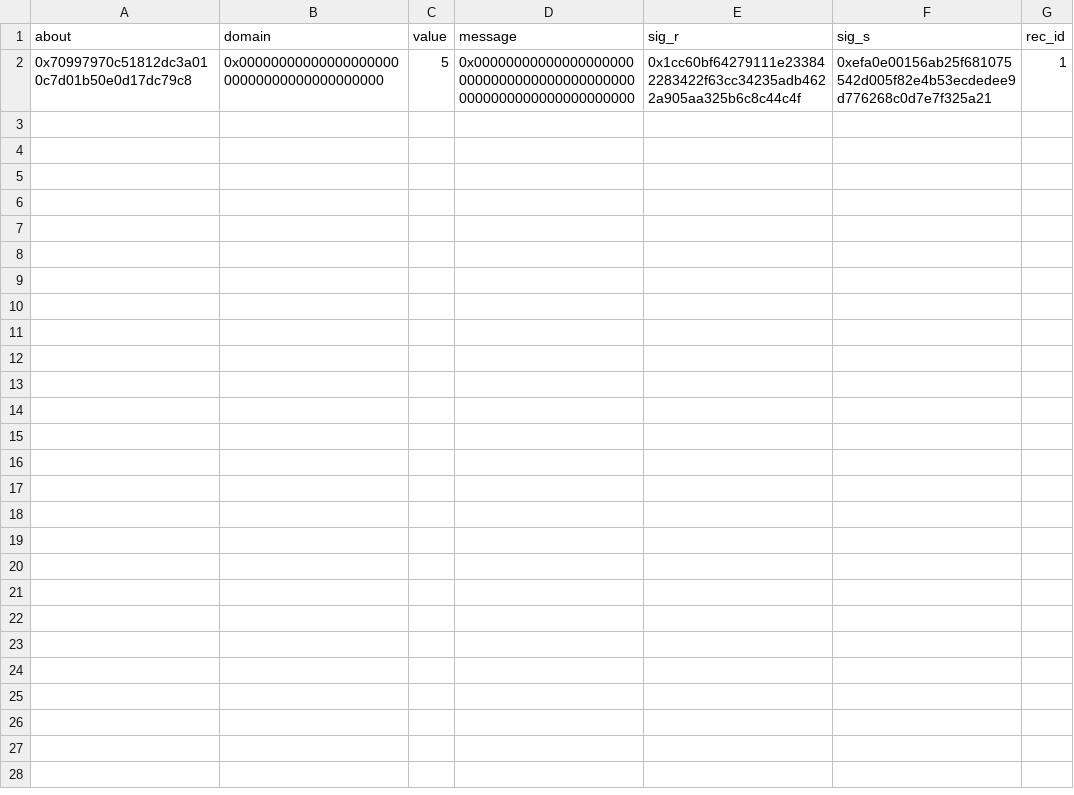
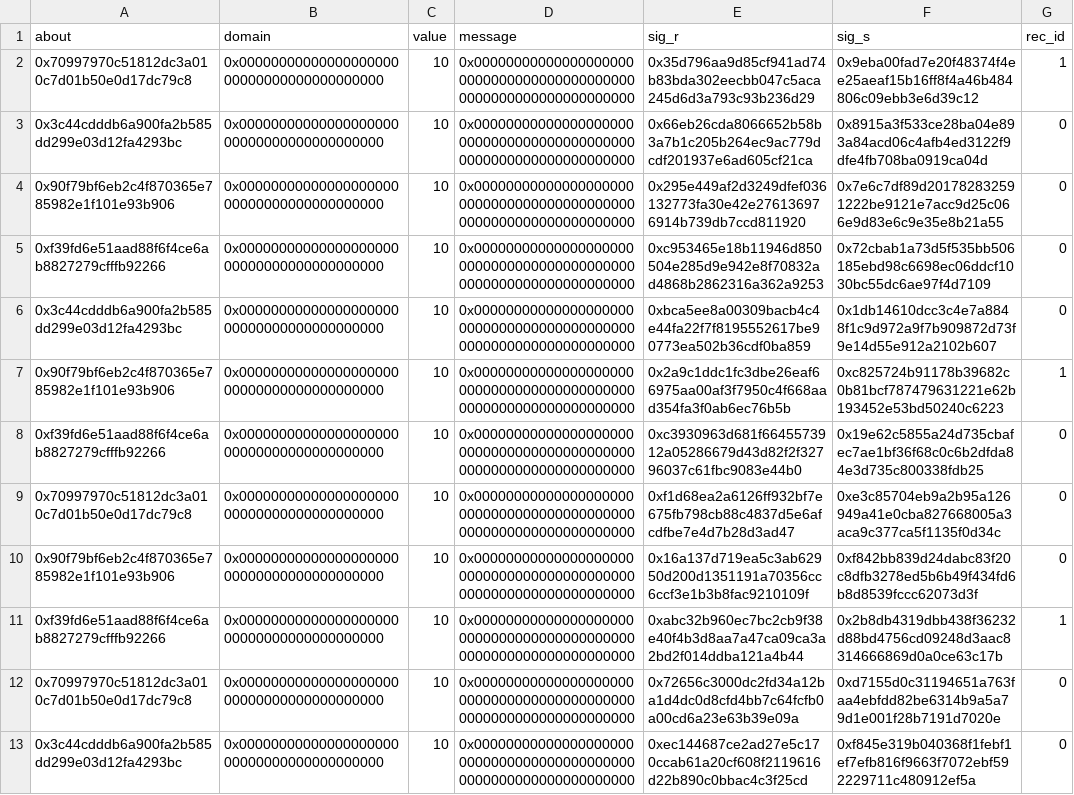
Before and after one commit to privacy-scaling-explorations/zk-eigentrust, a CSV file: eigentrust-cli/assets/attestations.csv, drawn as a sheet.

Commit message:
fix: eigentrust proof generation and verification (#376)
Co-authored-by: duguorong <dgr93930@gmail.com>

```diff
--- a/eigentrust-cli/assets/attestations.csv
+++ b/eigentrust-cli/assets/attestations.csv
@@ -1,2 +1,13 @@
 about,domain,value,message,sig_r,sig_s,rec_id
-0x70997970c51812dc3a010c7d01b50e0d17dc79c8,0x0000000000000000000000000000000000000000,5,0x0000000000000000000000000000000000000000000000000000000000000000,0x1cc60bf64279111e233842283422f63cc34235adb4622a905aa325b6c8c44c4f,0xefa0e00156ab25f681075542d005f82e4b53ecdedee9d776268c0d7e7f325a21,1
+0x70997970c51812dc3a010c7d01b50e0d17dc79c8,0x0000000000000000000000000000000000000000,10,0x0000000000000000000000000000000000000000000000000000000000000000,0x35d796aa9d85cf941ad74b83bda302eecbb047c5aca245d6d3a793c93b236d29,0x9eba00fad7e20f48374f4ee25aeaf15b16ff8f4a46b484806c09ebb3e6d39c12,1
+0x3c44cdddb6a900fa2b585dd299e03d12fa4293bc,0x0000000000000000000000000000000000000000,10,0x0000000000000000000000000000000000000000000000000000000000000000,0x66eb26cda8066652b58b3a7b1c205b264ec9ac779dcdf201937e6ad605cf21ca,0x8915a3f533ce28ba04e893a84acd06c4afb4ed3122f9dfe4fb708ba0919ca04d,0
+0x90f79bf6eb2c4f870365e785982e1f101e93b906,0x0000000000000000000000000000000000000000,10,0x0000000000000000000000000000000000000000000000000000000000000000,0x295e449af2d3249dfef036132773fa30e42e276136976914b739db7ccd811920,0x7e6c7df89d201782832591222be9121e7acc9d25c066e9d83e6c9e35e8b21a55,0
+0xf39fd6e51aad88f6f4ce6ab8827279cfffb92266,0x0000000000000000000000000000000000000000,10,0x0000000000000000000000000000000000000000000000000000000000000000,0xc953465e18b11946d850504e285d9e942e8f70832ad4868b2862316a362a9253,0x72cbab1a73d5f535bb506185ebd98c6698ec06ddcf1030bc55dc6ae97f4d7109,0
+0x3c44cdddb6a900fa2b585dd299e03d12fa4293bc,0x0000000000000000000000000000000000000000,10,0x0000000000000000000000000000000000000000000000000000000000000000,0xbca5ee8a00309bacb4c4e44fa22f7f8195552617be90773ea502b36cdf0ba859,0x1db14610dcc3c4e7a8848f1c9d972a9f7b909872d73f9e14d55e912a2102b607,0
+0x90f79bf6eb2c4f870365e785982e1f101e93b906,0x0000000000000000000000000000000000000000,10,0x0000000000000000000000000000000000000000000000000000000000000000,0x2a9c1ddc1fc3dbe26eaf66975aa00af3f7950c4f668aad354fa3f0ab6ec76b5b,0xc825724b91178b39682c0b81bcf787479631221e62b193452e53bd50240c6223,1
+0xf39fd6e51aad88f6f4ce6ab8827279cfffb92266,0x0000000000000000000000000000000000000000,10,0x0000000000000000000000000000000000000000000000000000000000000000,0xc3930963d681f6645573912a05286679d43d82f2f32796037c61fbc9083e44b0,0x19e62c5855a24d735cbafec7ae1bf36f68c0c6b2dfda84e3d735c800338fdb25,0
+0x70997970c51812dc3a010c7d01b50e0d17dc79c8,0x0000000000000000000000000000000000000000,10,0x0000000000000000000000000000000000000000000000000000000000000000,0xf1d68ea2a6126ff932bf7e675fb798cb88c4837d5e6afcdfbe7e4d7b28d3ad47,0xe3c85704eb9a2b95a126949a41e0cba827668005a3aca9c377ca5f1135f0d34c,0
+0x90f79bf6eb2c4f870365e785982e1f101e93b906,0x0000000000000000000000000000000000000000,10,0x0000000000000000000000000000000000000000000000000000000000000000,0x16a137d719ea5c3ab62950d200d1351191a70356cc6ccf3e1b3b8fac9210109f,0xf842bb839d24dabc83f20c8dfb3278ed5b6b49f434fd6b8d8539fccc62073d3f,0
+0xf39fd6e51aad88f6f4ce6ab8827279cfffb92266,0x0000000000000000000000000000000000000000,10,0x0000000000000000000000000000000000000000000000000000000000000000,0xabc32b960ec7bc2cb9f38e40f4b3d8aa7a47ca09ca3a2bd2f014ddba121a4b44,0x2b8db4319dbb438f36232d88bd4756cd09248d3aac8314666869d0a0ce63c17b,1
+0x70997970c51812dc3a010c7d01b50e0d17dc79c8,0x0000000000000000000000000000000000000000,10,0x0000000000000000000000000000000000000000000000000000000000000000,0x72656c3000dc2fd34a12ba1d4dc0d8cfd4bb7c64fcfb0a00cd6a23e63b39e09a,0xd7155d0c31194651a763faa4ebfdd82be6314b9a5a79d1e001f28b7191d7020e,0
+0x3c44cdddb6a900fa2b585dd299e03d12fa4293bc,0x0000000000000000000000000000000000000000,10,0x0000000000000000000000000000000000000000000000000000000000000000,0xec144687ce2ad27e5c170ccab61a20cf608f2119616d22b890c0bbac4c3f25cd,0xf845e319b040368f1febf1ef7efb816f9663f7072ebf592229711c480912ef5a,0
```
Also changed, not shown: 11 other files.
